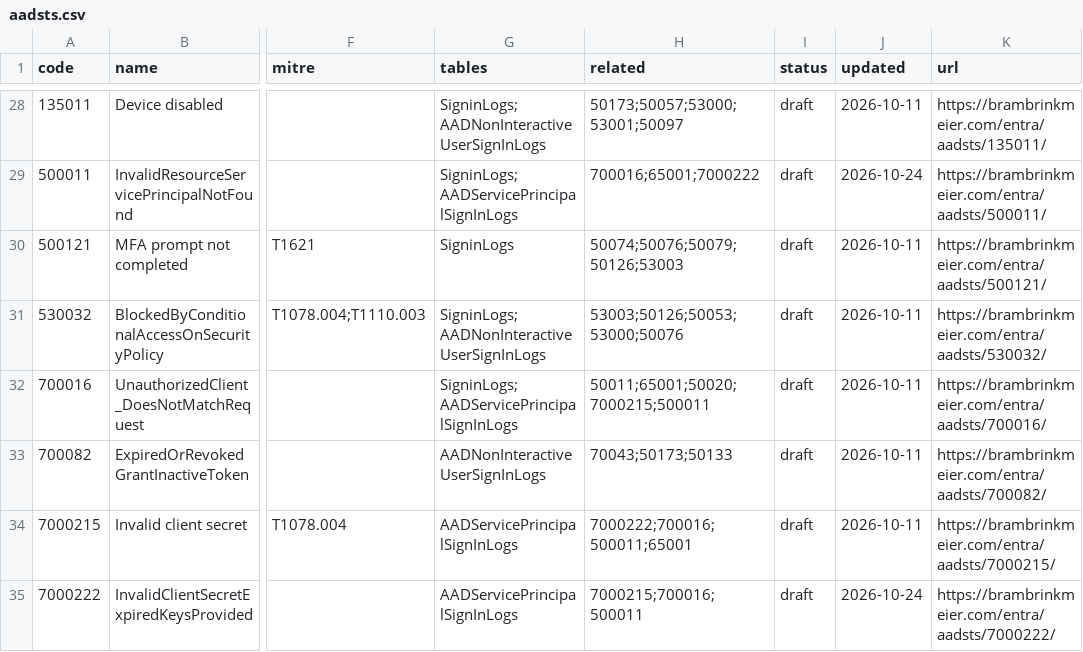
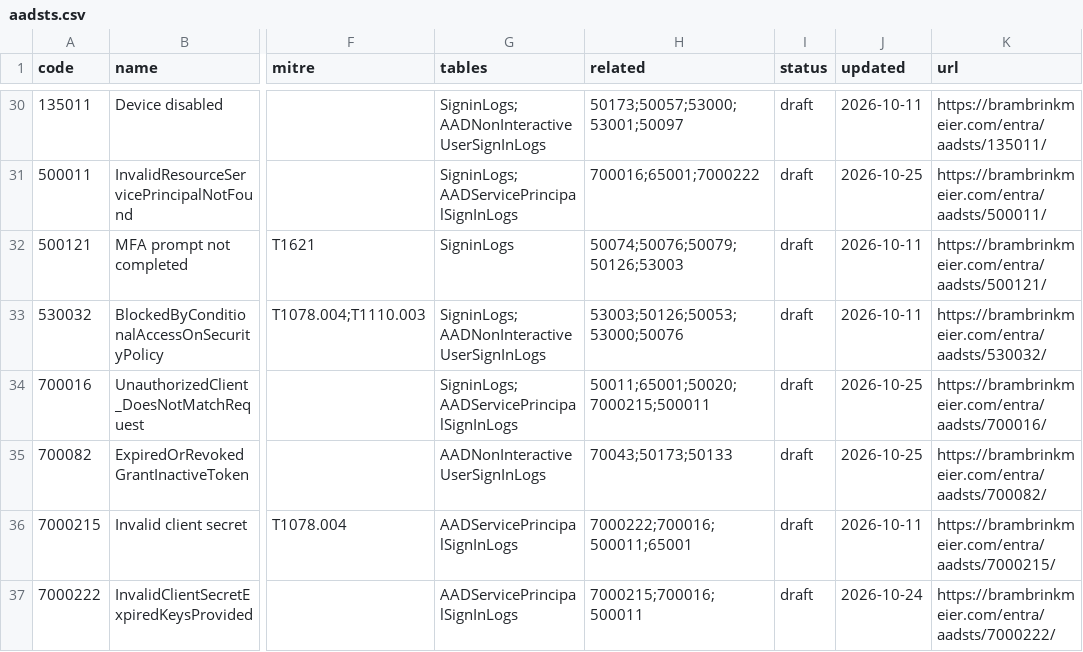
Before and after one commit to GrantZero604/aadsts-dataset, a CSV file: aadsts.csv, drawn as a sheet; only a part is shown, gaps mark what is left out; addresses are those after the commit; the diff covers the shown part only; the diff names each change by its address in the sheet, - before the commit and + after, or states it on an @@ line.

```diff
--- a/aadsts.csv
+++ b/aadsts.csv
-J31 (updated): 2026-10-24
+J31 (updated): 2026-10-25
-J34:J35 (updated): 2026-10-11
+J34:J35 (updated): 2026-10-25
```
Also changed, not shown: 2 added rows and 15 edited cells elsewhere in this file, 2 other files.
